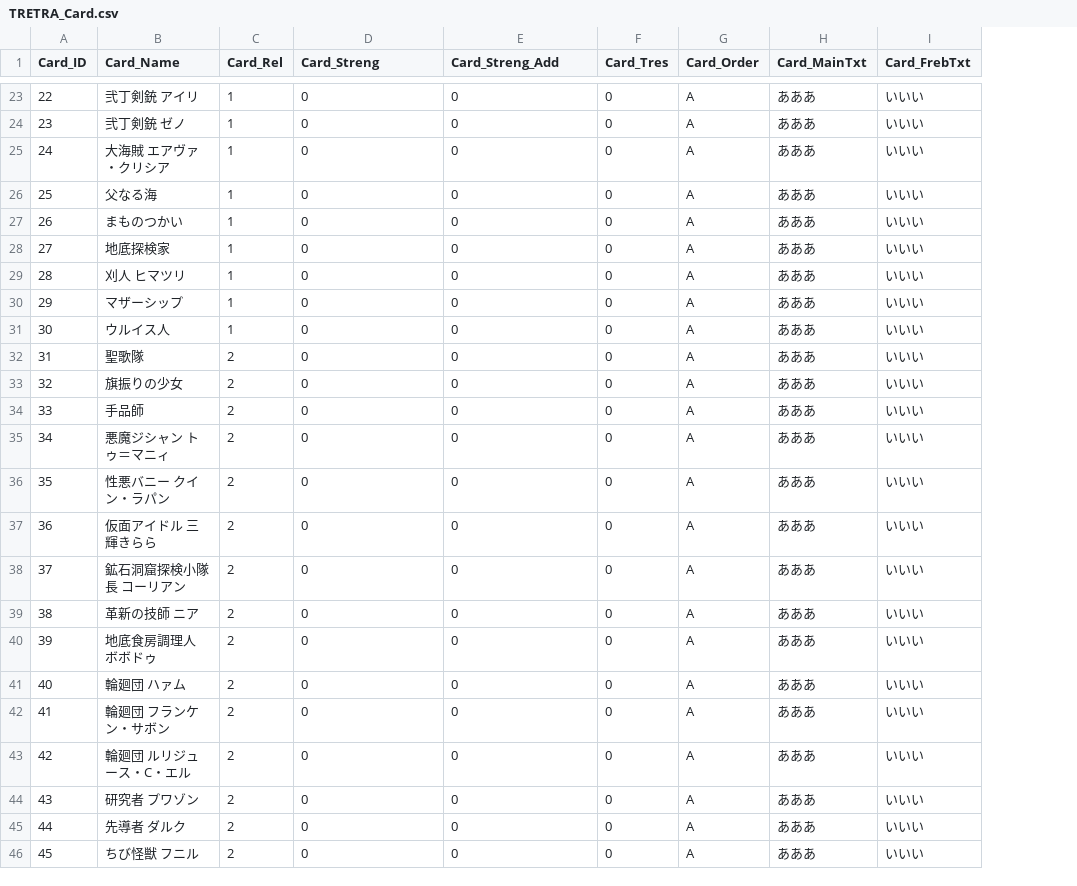
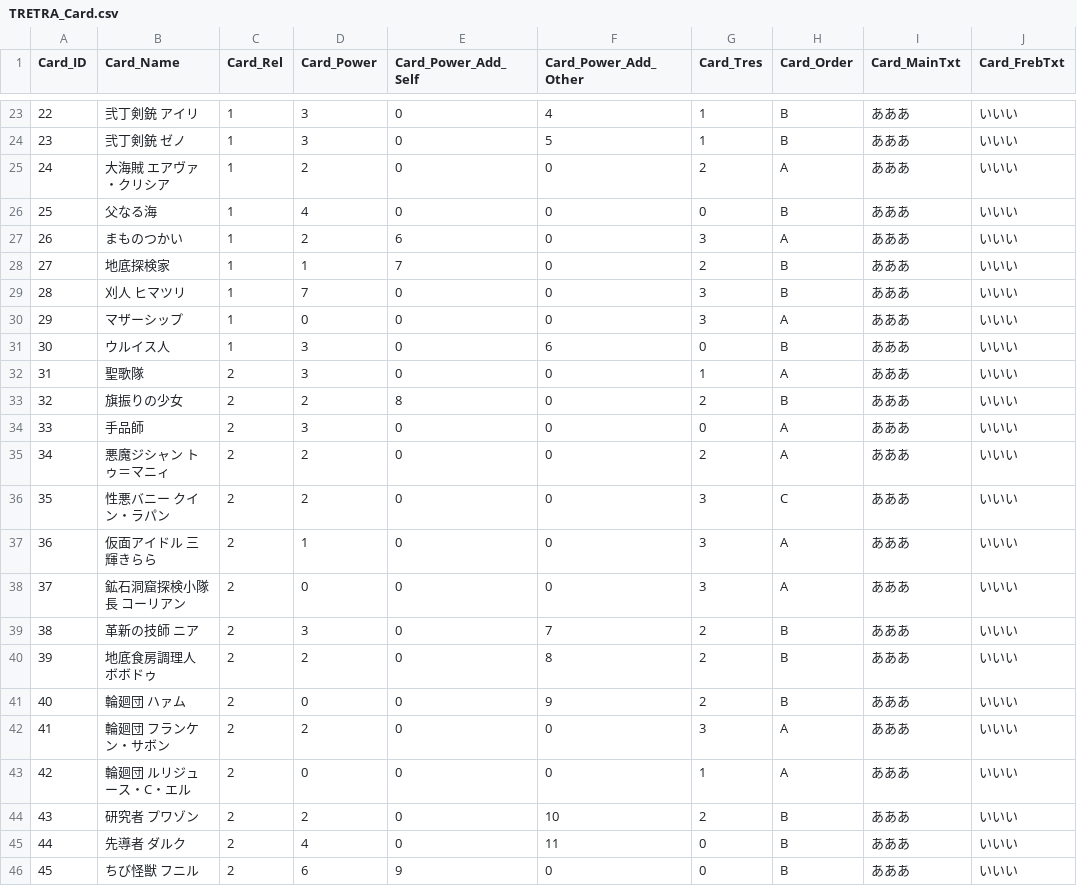
Before and after one commit to sushisarameshi/TRETRA_TOOLS, a CSV file: data/TRETRA_Card.csv, drawn as a sheet; only a part is shown, gaps mark what is left out; addresses are those after the commit; the diff covers the shown part only; the diff names each change by its address in the sheet, - before the commit and + after, or states it on an @@ line.

```diff
--- a/data/TRETRA_Card.csv
+++ b/data/TRETRA_Card.csv
+column D (Card_Power), rows 23-46: 3 | 3 | 2 | 4 | 2 | 1 | 7 | 0 | 3 | 3 | 2 | 3 | 2 | 2 | 1 | 0 | 3 | 2 | 0 | 2 | 0 | 2 | 4 | 6
-E1: Card_Streng
+E1: Card_Power_Add_Self
-F1: Card_Streng_Add
+F1: Card_Power_Add_Other
-F23 (Card_Power_Add_Other): 0
+F23 (Card_Power_Add_Other): 4
-G23:G24 (Card_Tres): 0
+G23:G24 (Card_Tres): 1
-H23:H24 (Card_Order): A
+H23:H24 (Card_Order): B
-F24 (Card_Power_Add_Other): 0
+F24 (Card_Power_Add_Other): 5
-G25 (Card_Tres): 0
+G25 (Card_Tres): 2
-H26 (Card_Order): A
+H26 (Card_Order): B
-E27 (Card_Power_Add_Self): 0
+E27 (Card_Power_Add_Self): 6
-G27 (Card_Tres): 0
+G27 (Card_Tres): 3
-E28 (Card_Power_Add_Self): 0
+E28 (Card_Power_Add_Self): 7
-G28 (Card_Tres): 0
+G28 (Card_Tres): 2
-H28:H29 (Card_Order): A
+H28:H29 (Card_Order): B
-G29:G30 (Card_Tres): 0
+G29:G30 (Card_Tres): 3
-F31 (Card_Power_Add_Other): 0
+F31 (Card_Power_Add_Other): 6
-H31 (Card_Order): A
+H31 (Card_Order): B
-G32 (Card_Tres): 0
+G32 (Card_Tres): 1
-E33 (Card_Power_Add_Self): 0
+E33 (Card_Power_Add_Self): 8
-G33 (Card_Tres): 0
+G33 (Card_Tres): 2
-H33 (Card_Order): A
+H33 (Card_Order): B
-G35 (Card_Tres): 0
+G35 (Card_Tres): 2
-G36:G38 (Card_Tres): 0
+G36:G38 (Card_Tres): 3
-H36 (Card_Order): A
+H36 (Card_Order): C
-F39 (Card_Power_Add_Other): 0
+F39 (Card_Power_Add_Other): 7
-G39:G41 (Card_Tres): 0
+G39:G41 (Card_Tres): 2
-H39:H41 (Card_Order): A
+H39:H41 (Card_Order): B
-F40 (Card_Power_Add_Other): 0
+F40 (Card_Power_Add_Other): 8
-F41 (Card_Power_Add_Other): 0
+F41 (Card_Power_Add_Other): 9
-G42 (Card_Tres): 0
+G42 (Card_Tres): 3
-G43 (Card_Tres): 0
+G43 (Card_Tres): 1
-F44 (Card_Power_Add_Other): 0
+F44 (Card_Power_Add_Other): 10
-G44 (Card_Tres): 0
+G44 (Card_Tres): 2
-H44:H46 (Card_Order): A
+H44:H46 (Card_Order): B
-F45 (Card_Power_Add_Other): 0
+F45 (Card_Power_Add_Other): 11
-E46 (Card_Power_Add_Self): 0
+E46 (Card_Power_Add_Self): 9
```
Also changed, not shown: 1 added row and 89 edited cells elsewhere in this file, 4 other files.
